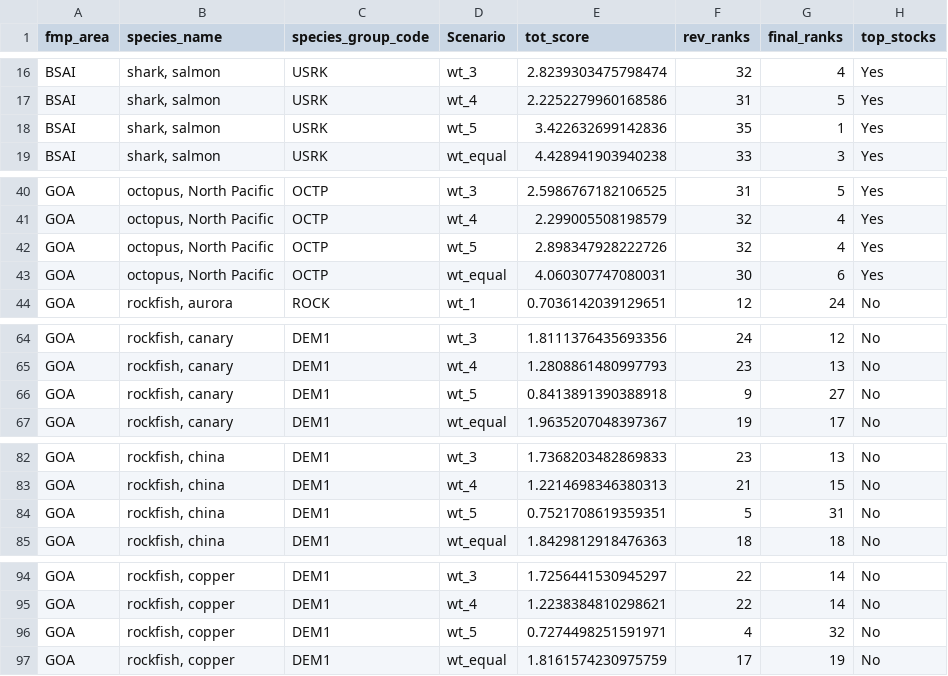
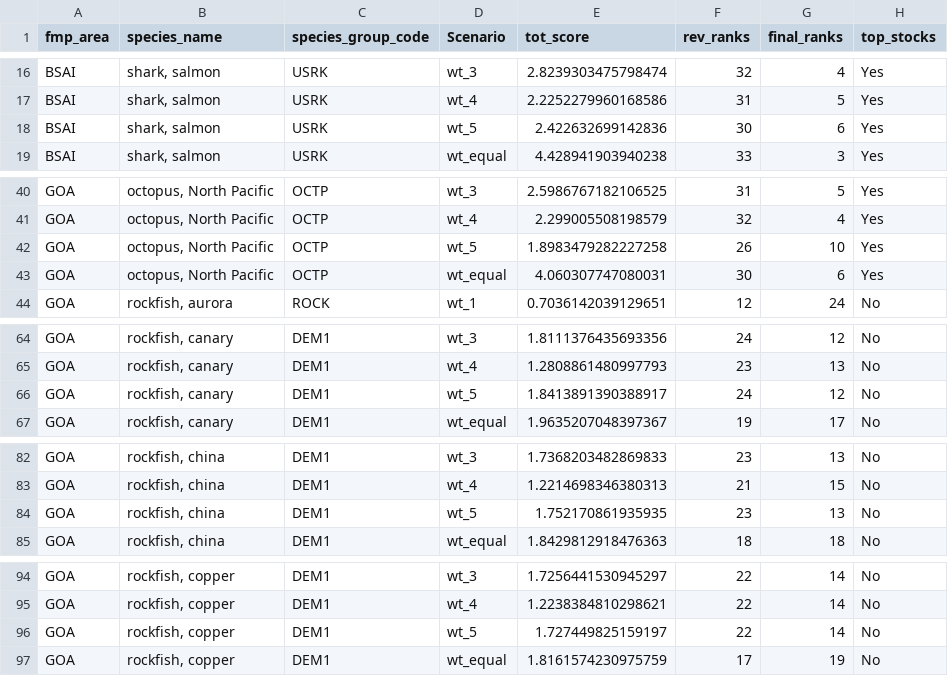
Before and after one commit to noaa-afsc/AFSC_DLM_WG, a CSV file: T6_prioritization/T6_top10_rankings.csv (was T6_prioritization/T6_priority_rankings.csv), drawn as a sheet; only a part is shown, gaps mark what is left out; the diff covers the shown part only.

```diff
--- a/T6_prioritization/T6_priority_rankings.csv
+++ b/T6_prioritization/T6_top10_rankings.csv
@@ -17,3 +17,3 @@ BSAI,"shark, salmon",USRK,wt_3,2.8239303475798474,32,4,Yes
 BSAI,"shark, salmon",USRK,wt_4,2.2252279960168586,31,5,Yes
-BSAI,"shark, salmon",USRK,wt_5,3.422632699142836,35,1,Yes
+BSAI,"shark, salmon",USRK,wt_5,2.422632699142836,30,6,Yes
 BSAI,"shark, salmon",USRK,wt_equal,4.428941903940238,33,3,Yes
@@ -41,3 +41,3 @@ GOA,"octopus, North Pacific",OCTP,wt_3,2.5986767182106525,31,5,Yes
 GOA,"octopus, North Pacific",OCTP,wt_4,2.299005508198579,32,4,Yes
-GOA,"octopus, North Pacific",OCTP,wt_5,2.898347928222726,32,4,Yes
+GOA,"octopus, North Pacific",OCTP,wt_5,1.8983479282227258,26,10,Yes
 GOA,"octopus, North Pacific",OCTP,wt_equal,4.060307747080031,30,6,Yes
@@ -65,3 +65,3 @@ GOA,"rockfish, canary",DEM1,wt_3,1.8111376435693356,24,12,No
 GOA,"rockfish, canary",DEM1,wt_4,1.2808861480997793,23,13,No
-GOA,"rockfish, canary",DEM1,wt_5,0.8413891390388918,9,27,No
+GOA,"rockfish, canary",DEM1,wt_5,1.8413891390388917,24,12,No
 GOA,"rockfish, canary",DEM1,wt_equal,1.9635207048397367,19,17,No
@@ -83,3 +83,3 @@ GOA,"rockfish, china",DEM1,wt_3,1.7368203482869833,23,13,No
 GOA,"rockfish, china",DEM1,wt_4,1.2214698346380313,21,15,No
-GOA,"rockfish, china",DEM1,wt_5,0.7521708619359351,5,31,No
+GOA,"rockfish, china",DEM1,wt_5,1.752170861935935,23,13,No
 GOA,"rockfish, china",DEM1,wt_equal,1.8429812918476363,18,18,No
@@ -95,3 +95,3 @@ GOA,"rockfish, copper",DEM1,wt_3,1.7256441530945297,22,14,No
 GOA,"rockfish, copper",DEM1,wt_4,1.2238384810298621,22,14,No
-GOA,"rockfish, copper",DEM1,wt_5,0.7274498251591971,4,32,No
+GOA,"rockfish, copper",DEM1,wt_5,1.727449825159197,22,14,No
 GOA,"rockfish, copper",DEM1,wt_equal,1.8161574230975759,17,19,No
```
Also changed, not shown: 64 edited cells elsewhere in this file, 1 other file.
